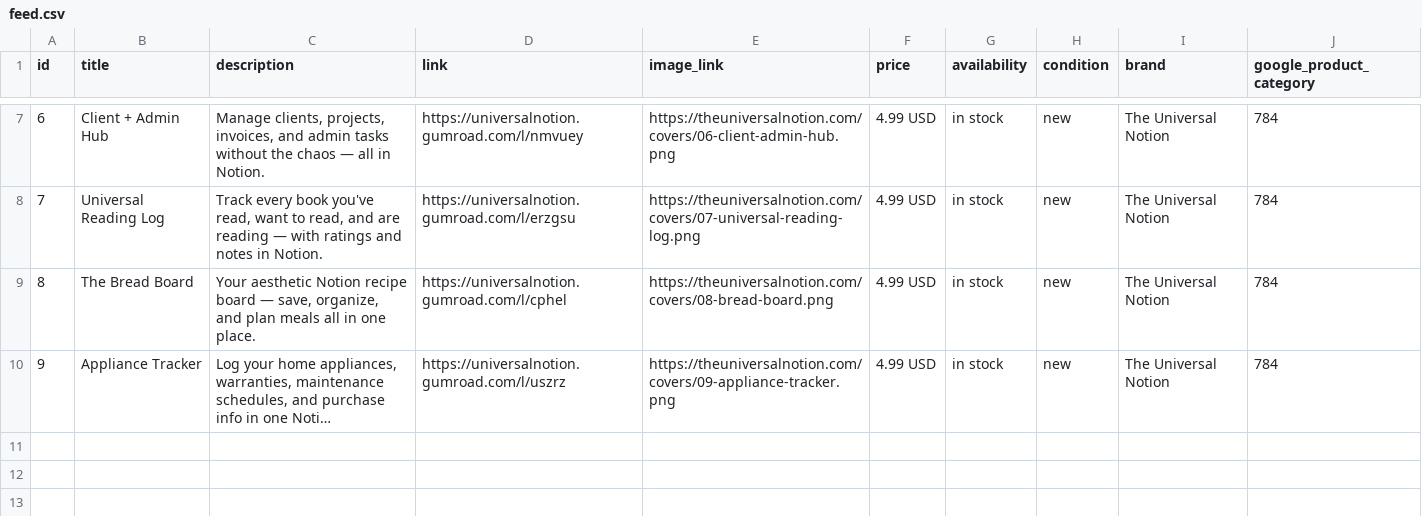
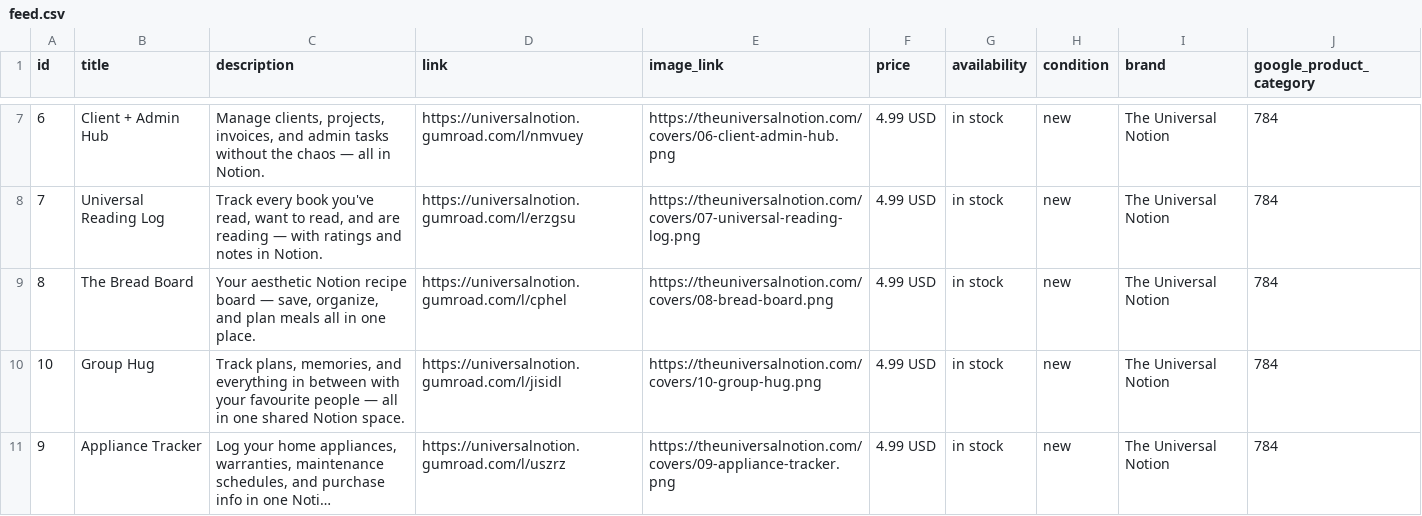
Before and after one commit to theuniversalnotion-ux/the-universal-notion, a CSV file: feed.csv, drawn as a sheet; only a part is shown, gaps mark what is left out; long unchanged cells end in …; the diff names each change by its address in the sheet, - before the commit and + after, or states it on an @@ line.

```diff
--- a/feed.csv
+++ b/feed.csv
+row 10: 10 | Group Hug | Track plans, memories, and everything in between with your favourite people — all in one shared Notion space. | https://universalnotion.gumroad.com/l/jisidl | https://theuniversalnotion.com/covers/10-group-hug.png | 4.99 USD | in stock | new | The Universal Notion | 784
```
Also changed, not shown: 11 other files.
